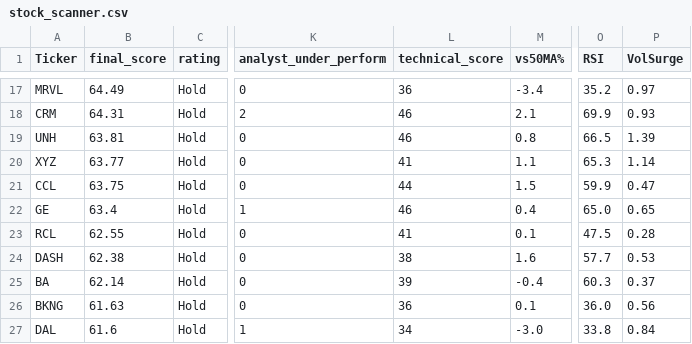
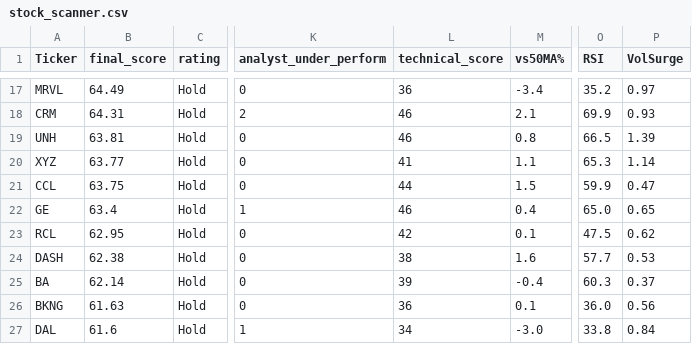
Before and after one commit to 1155125384/scanner_stock, a CSV file: stock_scanner.csv, drawn as a sheet; only a part is shown, gaps mark what is left out; the diff names each change by its address in the sheet, - before the commit and + after, or states it on an @@ line.

```diff
--- a/stock_scanner.csv
+++ b/stock_scanner.csv
-B23 (final_score): 62.55
+B23 (final_score): 62.95
-L23 (technical_score): 41
+L23 (technical_score): 42
-P23 (VolSurge): 0.28
+P23 (VolSurge): 0.62
```
